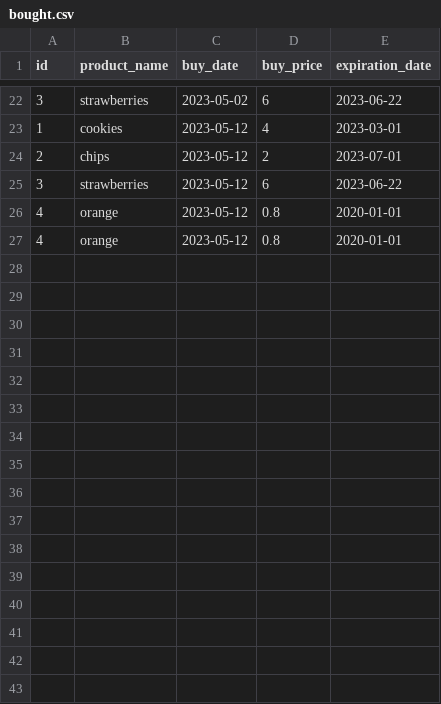
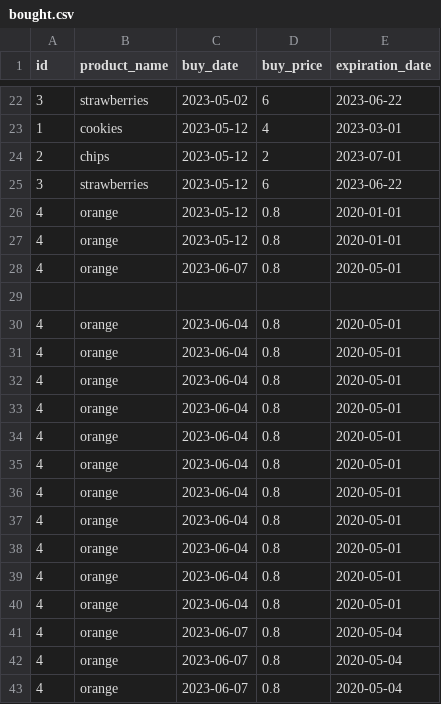
Before and after one commit to Sasha-Coding-Bertolini/SuperPy, a CSV file: bought.csv, drawn as a sheet; only a part is shown, gaps mark what is left out.

```diff
--- a/bought.csv
+++ b/bought.csv
@@ -27 +27,17 @@ id,product_name,buy_date,buy_price,expiration_date
 4,orange,2023-05-12,0.8,2020-01-01
+4,orange,2023-06-07,0.8,2020-05-01
+
+4,orange,2023-06-04,0.8,2020-05-01
+4,orange,2023-06-04,0.8,2020-05-01
+4,orange,2023-06-04,0.8,2020-05-01
+4,orange,2023-06-04,0.8,2020-05-01
+4,orange,2023-06-04,0.8,2020-05-01
+4,orange,2023-06-04,0.8,2020-05-01
+4,orange,2023-06-04,0.8,2020-05-01
+4,orange,2023-06-04,0.8,2020-05-01
+4,orange,2023-06-04,0.8,2020-05-01
+4,orange,2023-06-04,0.8,2020-05-01
+4,orange,2023-06-04,0.8,2020-05-01
+4,orange,2023-06-07,0.8,2020-05-04
+4,orange,2023-06-07,0.8,2020-05-04
+4,orange,2023-06-07,0.8,2020-05-04
```
Also changed, not shown: sold.csv, 9 other files.
